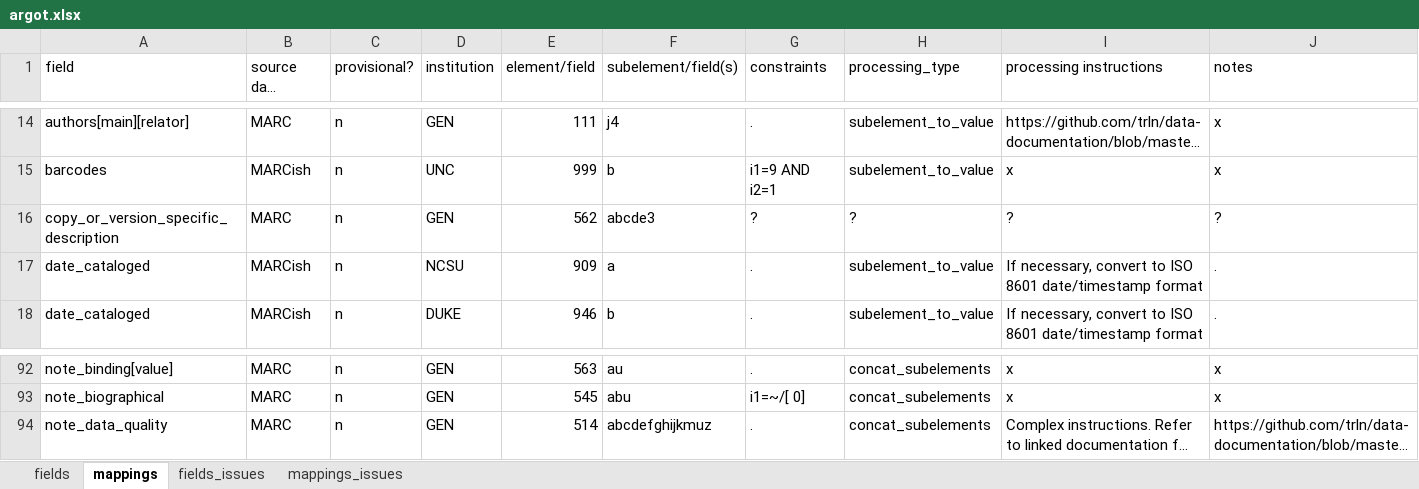
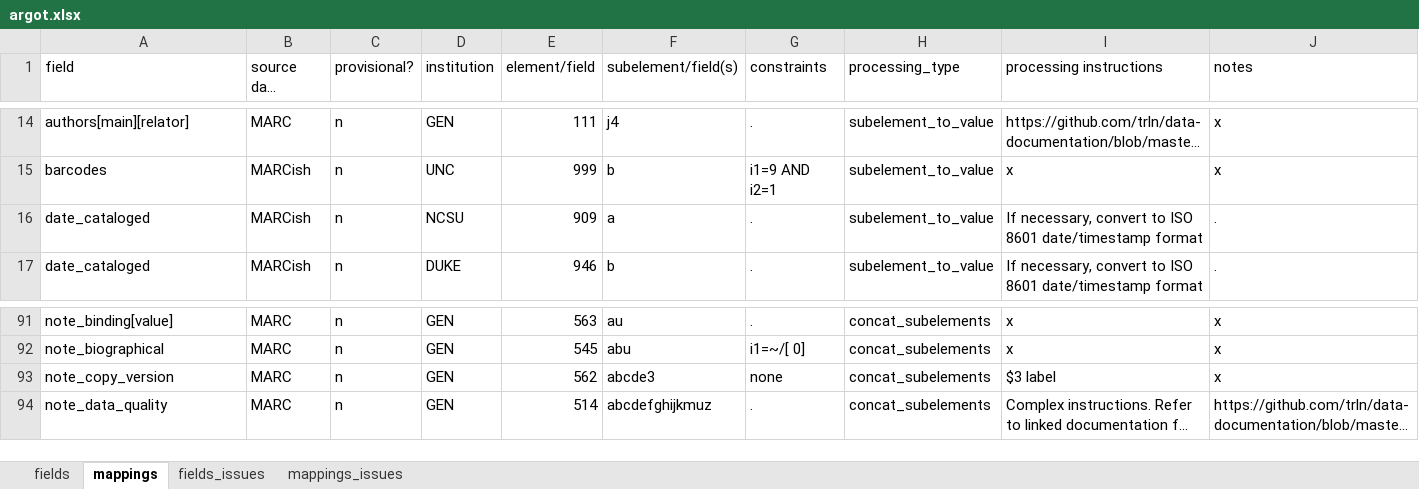
Before and after one commit to trln/data-documentation, an Excel workbook: argot/argot.xlsx, sheet mappings, drawn as a sheet; only a part is shown, gaps mark what is left out; long unchanged cells end in …; values as stored, in another font and other column widths than the file's, no borders; conditional formats and table styles not drawn; removed rows and columns are numbered as before the commit, all else as after; rows hold the shown columns only; the diff names each change by its address in the sheet, - before the commit and + after, or states it on an @@ line.

Commit message:
note_copy_version

```diff
--- a/argot/argot.xlsx (sheet mappings)
+++ b/argot/argot.xlsx (sheet mappings)
-row 16: copy_or_version_specific_description | MARC | n | GEN | 562 | abcde3 | ? | ? | ? | ?
+row 93: note_copy_version | MARC | n | GEN | 562 | abcde3 | none | concat_subelements | $3 label | x
```
Also changed, not shown: sheet fields, argot/working_docs/notes_fields_table.xlsx, 3 other files.
